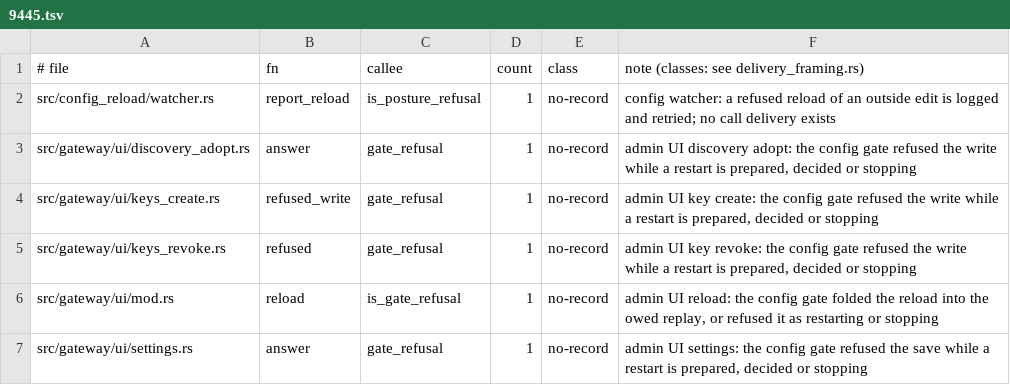
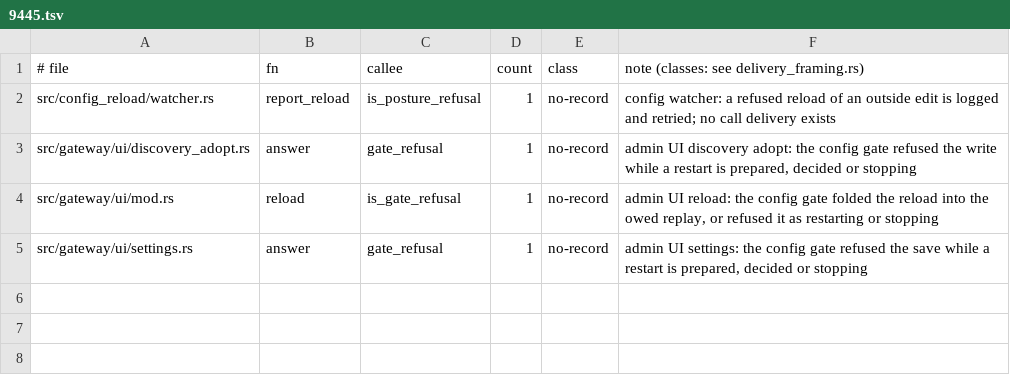
Before and after one commit to MikkoParkkola/mcp-gateway, a TSV file: src/gateway/meta_mcp/boundary_pins/delivery_refusals.d/9445.tsv, drawn as a sheet.

```diff
--- a/src/gateway/meta_mcp/boundary_pins/delivery_refusals.d/9445.tsv
+++ b/src/gateway/meta_mcp/boundary_pins/delivery_refusals.d/9445.tsv
@@ -3,4 +3,2 @@ src/config_reload/watcher.rs	report_reload	is_posture_refusal	1	no-record	config
 src/gateway/ui/discovery_adopt.rs	answer	gate_refusal	1	no-record	admin UI discovery adopt: the config gate refused the write while a restart is prepared, decided or stopping
-src/gateway/ui/keys_create.rs	refused_write	gate_refusal	1	no-record	admin UI key create: the config gate refused the write while a restart is prepared, decided or stopping
-src/gateway/ui/keys_revoke.rs	refused	gate_refusal	1	no-record	admin UI key revoke: the config gate refused the write while a restart is prepared, decided or stopping
 src/gateway/ui/mod.rs	reload	is_gate_refusal	1	no-record	admin UI reload: the config gate folded the reload into the owed replay, or refused it as restarting or stopping
```
Also changed, not shown: src/gateway/meta_mcp/boundary_pins/delivery_refusals.d/9367.tsv, 7 other files.
